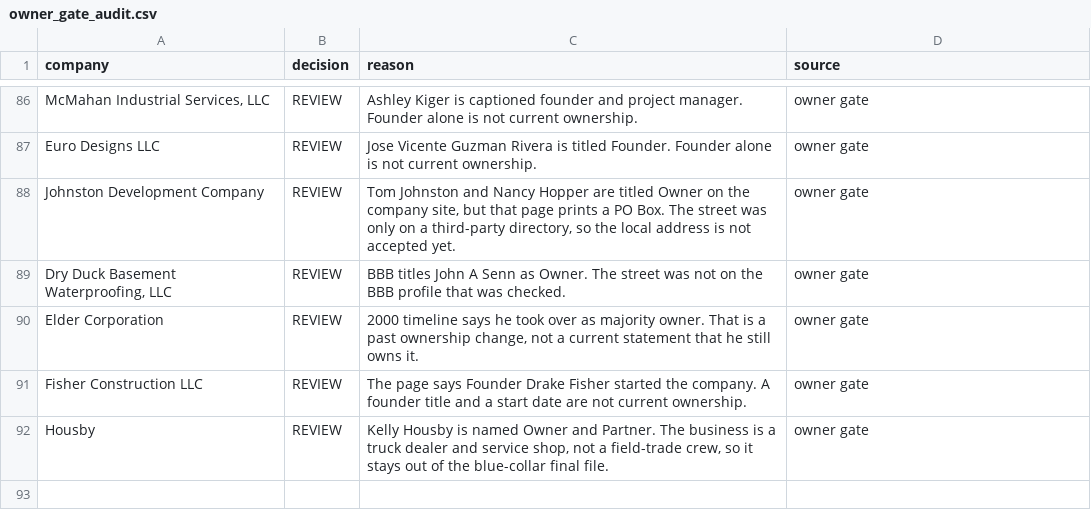
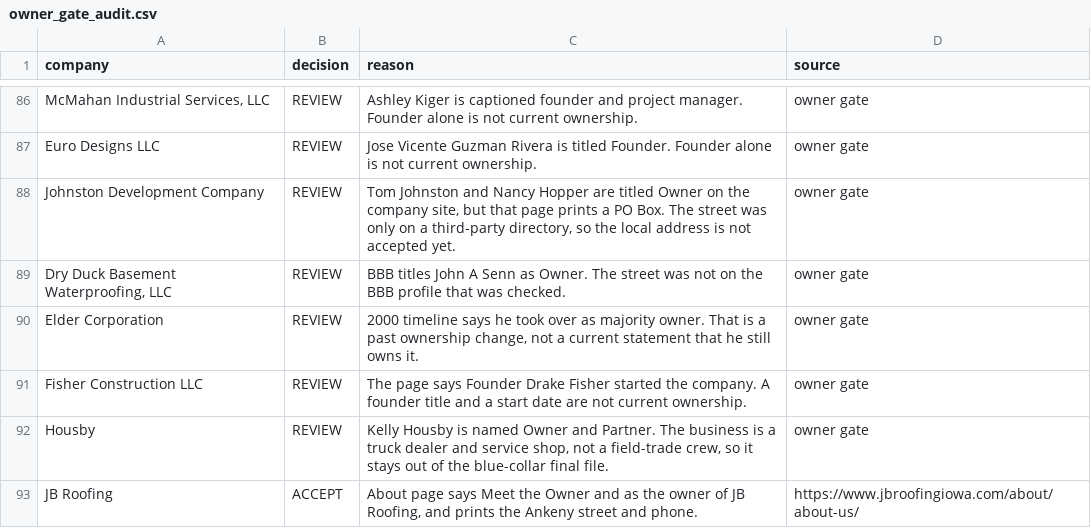
Before and after one commit to ScottGreenwald282/SoCal-Medical-Practices, a CSV file: exit_factor_500/research/owner_gate_audit.csv, drawn as a sheet; only a part is shown, gaps mark what is left out; the diff names each change by its address in the sheet, - before the commit and + after, or states it on an @@ line.

```diff
--- a/exit_factor_500/research/owner_gate_audit.csv
+++ b/exit_factor_500/research/owner_gate_audit.csv
+row 93: JB Roofing | ACCEPT | About page says Meet the Owner and as the owner of JB Roofing, and prints the Ankeny street and phone. | https://www.jbroofingiowa.com/about/about-us/
```
Also changed, not shown: exit_factor_500/checkpoints/owners_verified_current.csv, exit_factor_500/owner_ready.csv, 4 other files.
